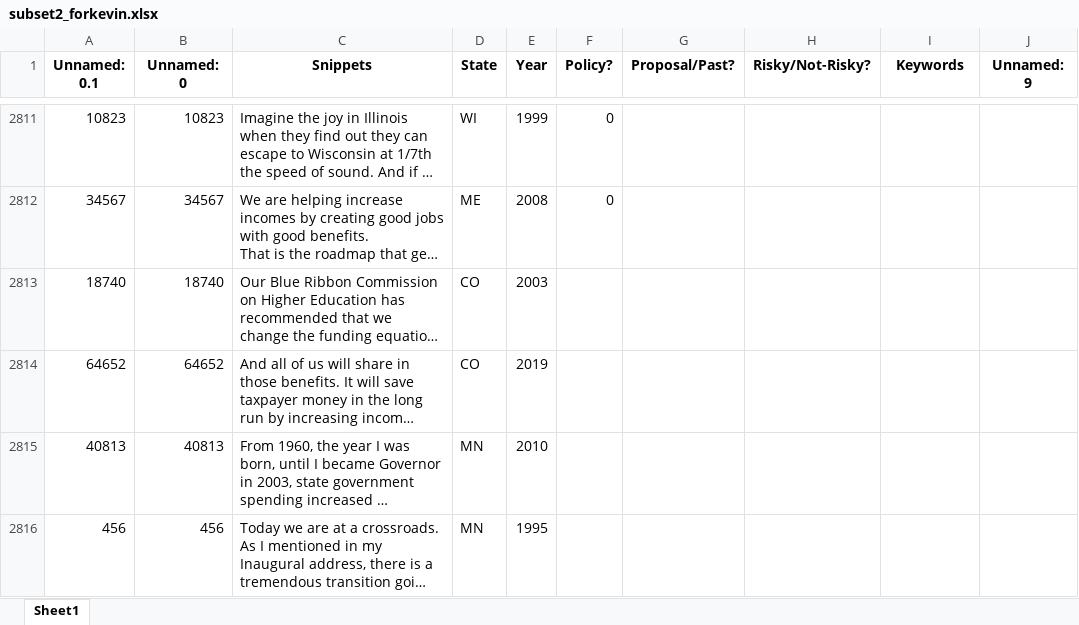
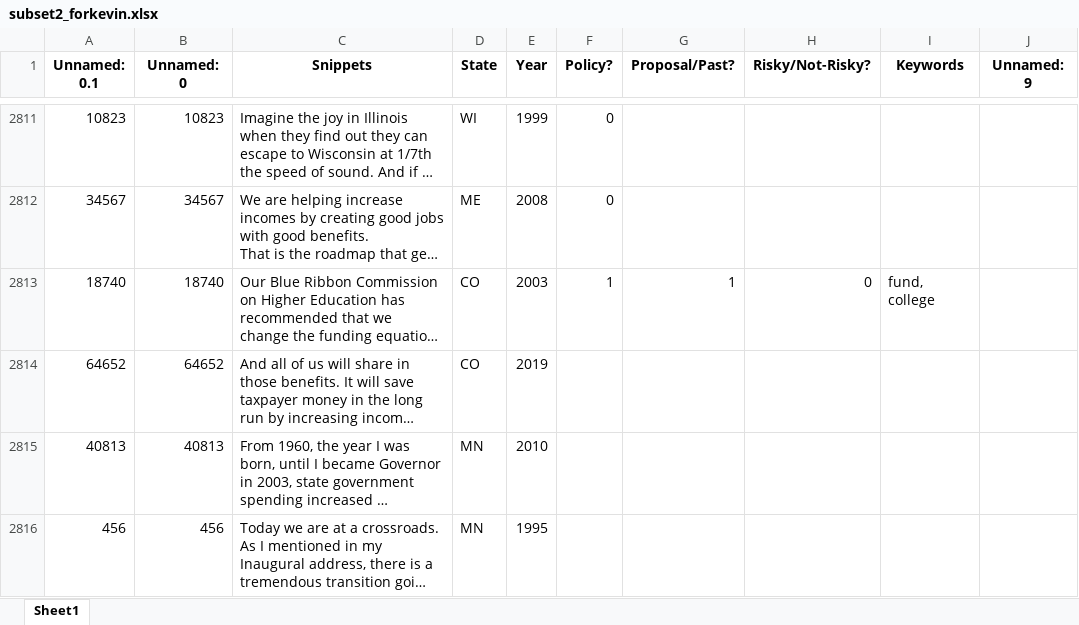
Before and after one commit to keverage-guan/RA-Work, an Excel workbook: guber/subset2_forkevin.xlsx, sheet Sheet1, drawn as a sheet; only a part is shown, gaps mark what is left out; long unchanged cells end in …; values as stored, in another font and other column widths than the file's, no borders; the diff names each change by its address in the sheet, - before the commit and + after, or states it on an @@ line.

```diff
--- a/guber/subset2_forkevin.xlsx (sheet Sheet1)
+++ b/guber/subset2_forkevin.xlsx (sheet Sheet1)
-F2813 (Policy?): (empty)
+F2813 (Policy?): 1
-G2813 (Proposal/Past?): (empty)
+G2813 (Proposal/Past?): 1
-H2813 (Risky/Not-Risky?): (empty)
+H2813 (Risky/Not-Risky?): 0
-I2813 (Keywords): (empty)
+I2813 (Keywords): fund, college
```
Also changed, not shown: 2 other files.
